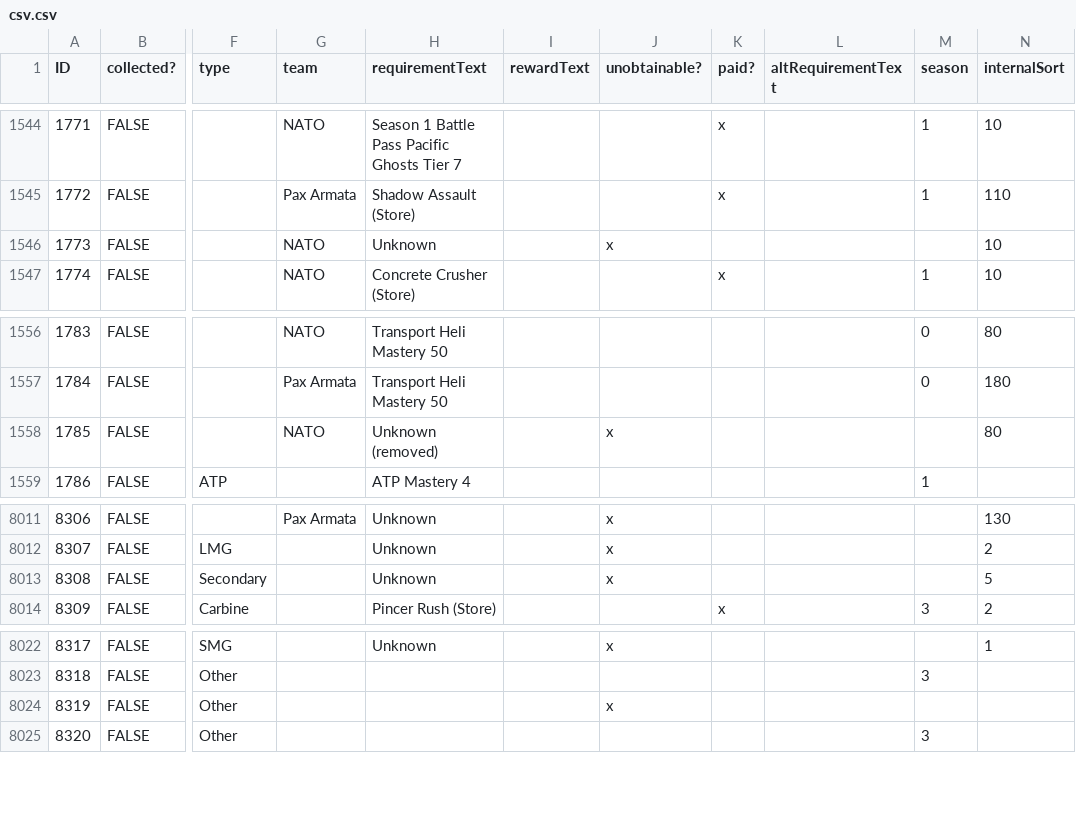
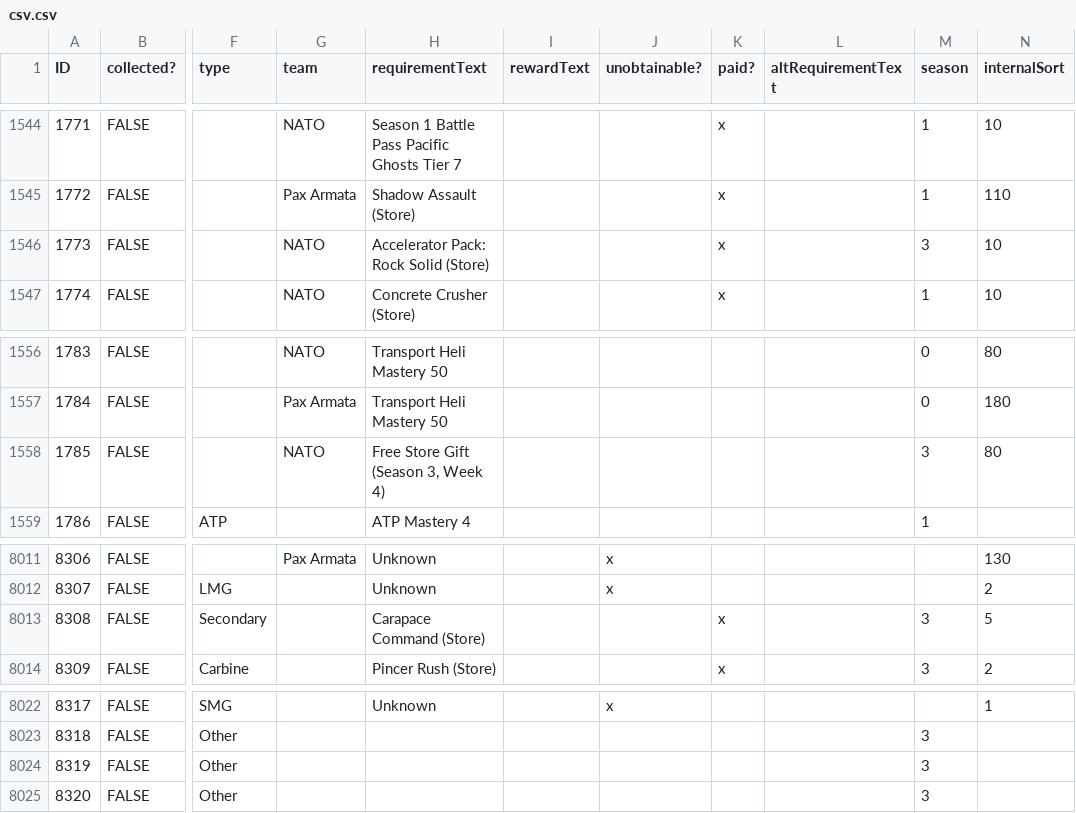
Before and after one commit to Tecfan/BF6, a CSV file: csv.csv, drawn as a sheet; only a part is shown, gaps mark what is left out; the diff covers the shown part only; the diff names each change by its address in the sheet, - before the commit and + after, or states it on an @@ line.

Commit message:
Season 3 Week 4

```diff
--- a/csv.csv
+++ b/csv.csv
-H1546 (requirementText): Unknown
+H1546 (requirementText): Accelerator Pack: Rock Solid (Store)
-J1546 (unobtainable?): x
+J1546 (unobtainable?): (empty)
-K1546 (paid?): (empty)
+K1546 (paid?): x
-M1546 (season): (empty)
+M1546 (season): 3
-H1558 (requirementText): Unknown (removed)
+H1558 (requirementText): Free Store Gift (Season 3, Week 4)
-J1558 (unobtainable?): x
+J1558 (unobtainable?): (empty)
-M1558 (season): (empty)
+M1558 (season): 3
-H8013 (requirementText): Unknown
+H8013 (requirementText): Carapace Command (Store)
-J8013 (unobtainable?): x
+J8013 (unobtainable?): (empty)
-K8013 (paid?): (empty)
+K8013 (paid?): x
-M8013 (season): (empty)
+M8013 (season): 3
-J8024 (unobtainable?): x
+J8024 (unobtainable?): (empty)
-M8024 (season): (empty)
+M8024 (season): 3
```
Also changed, not shown: 1 added row and 28 edited cells elsewhere in this file.
